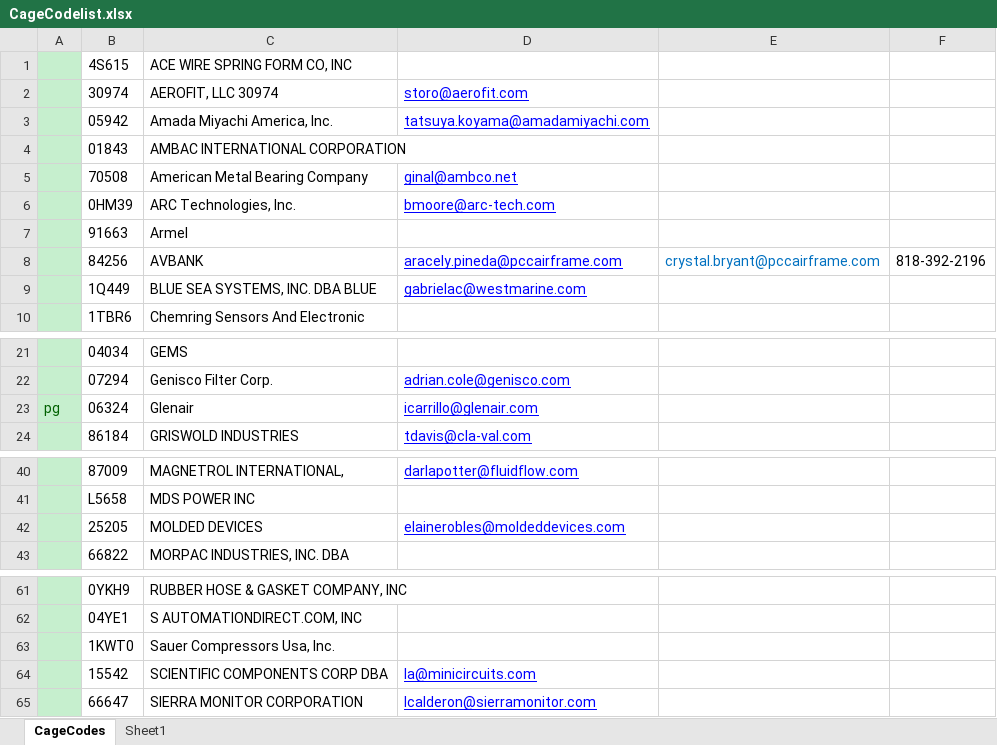
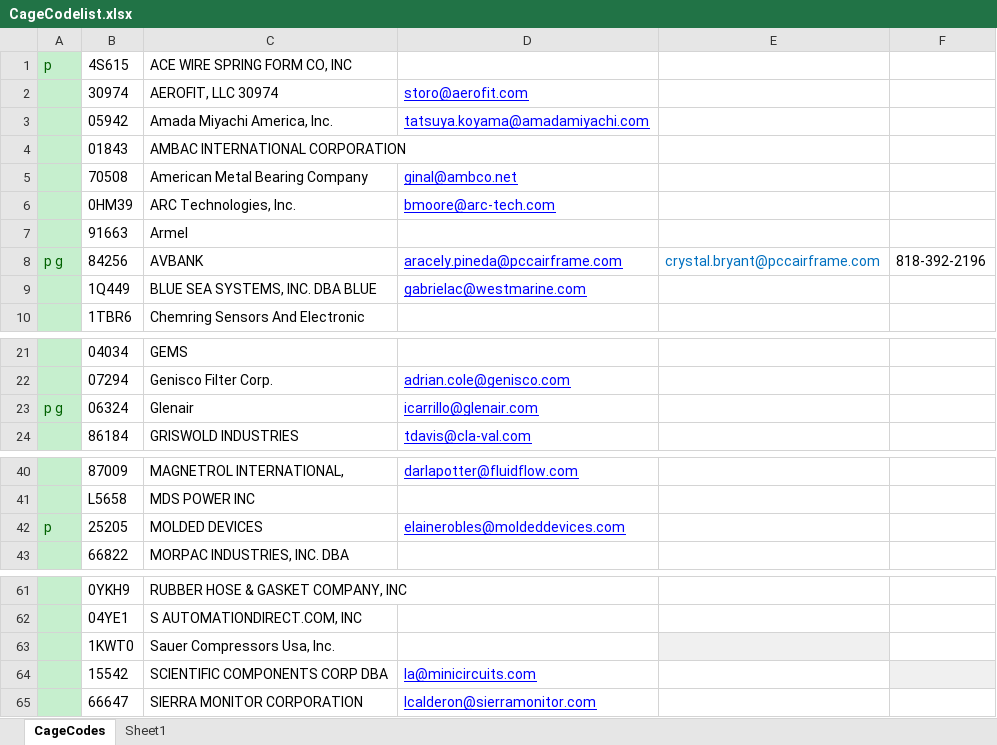
Before and after one commit to KaySea0/WestSim, an Excel workbook: CageCodelist.xlsx, sheet CageCodes, drawn as a sheet; only a part is shown, gaps mark what is left out; values as stored, in another font and other column widths than the file's, no borders; the diff names each change by its address in the sheet, - before the commit and + after, or states it on an @@ line.

Commit message:
App organization / Bid Sheet start

```diff
--- a/CageCodelist.xlsx (sheet CageCodes)
+++ b/CageCodelist.xlsx (sheet CageCodes)
-A1: (empty)
+A1: p
-A8: (empty)
+A8: p g
-A23: pg
+A23: p g
-A42: (empty)
+A42: p
-E63 fill: none
+E63 fill: #F0F0F0
-F64 fill: none
+F64 fill: #F0F0F0
```
Also changed, not shown: 11 other files.
